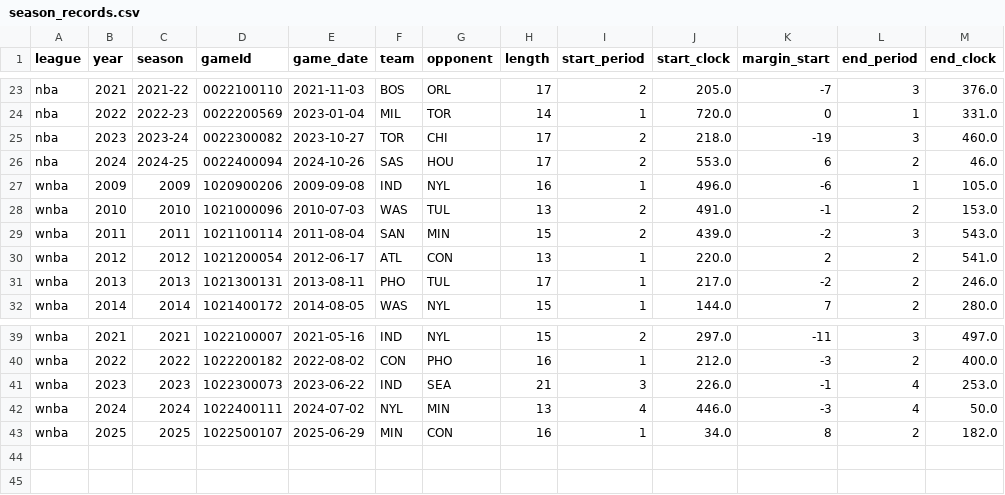
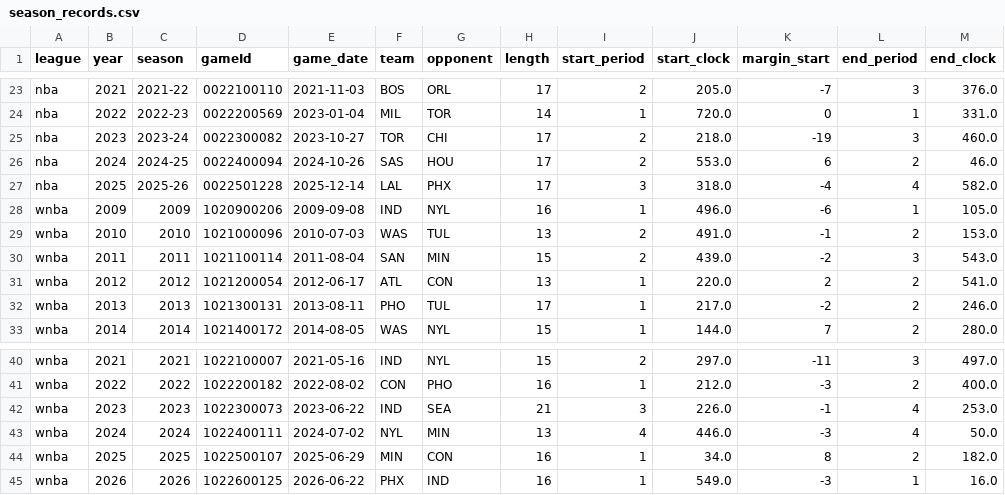
Before and after one commit to ismayc/kills-study, a CSV file: output/season_records.csv, drawn as a sheet; only a part is shown, gaps mark what is left out; the diff names each change by its address in the sheet, - before the commit and + after, or states it on an @@ line.

```diff
--- a/output/season_records.csv
+++ b/output/season_records.csv
+row 27: nba | 2025 | 2025-26 | 0022501228 | 2025-12-14 | LAL | PHX | 17 | 3 | 318.0 | -4 | 4 | 582.0
+row 45: wnba | 2026 | 2026 | 1022600125 | 2026-06-22 | PHX | IND | 16 | 1 | 549.0 | -3 | 1 | 16.0
```
Also changed, not shown: output/league_seasons.csv, output/league_seasons_r.csv, 31 other files.
